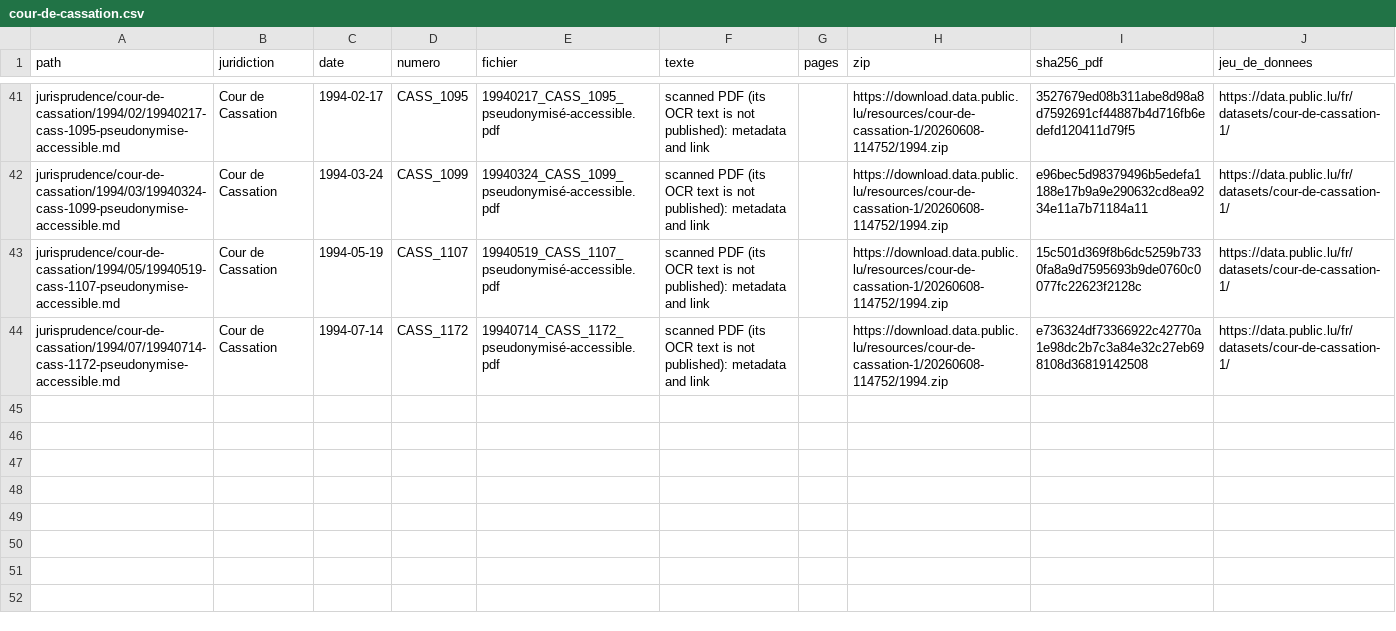
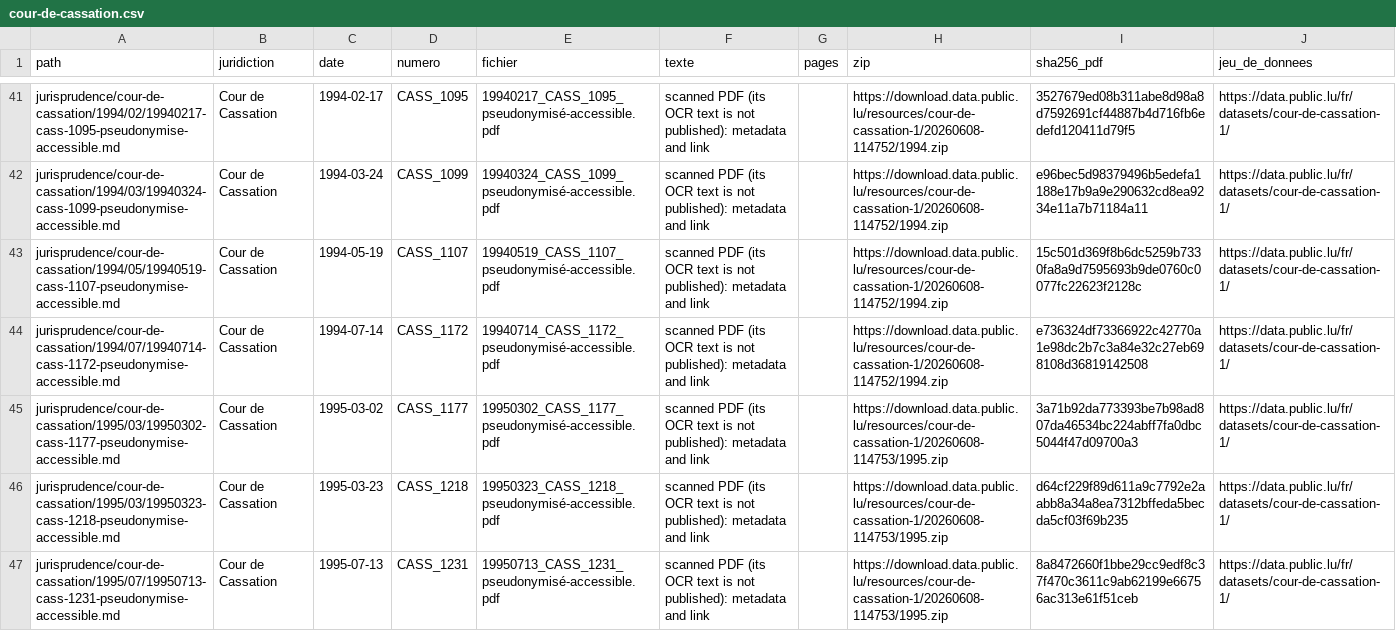
Before and after one commit to lexifina/luxembourg-law, a CSV file: data/jurisprudence/cour-de-cassation.csv, drawn as a sheet; only a part is shown, gaps mark what is left out.

Commit message:
Liste des décisions : Cour de Cassation (46 décisions)
Kind: documentation
In-force: 2026-11-13

```diff
--- a/data/jurisprudence/cour-de-cassation.csv
+++ b/data/jurisprudence/cour-de-cassation.csv
@@ -44 +44,4 @@ jurisprudence/cour-de-cassation/1994/05/19940519-cass-1107-pseudonymise-accessib
 jurisprudence/cour-de-cassation/1994/07/19940714-cass-1172-pseudonymise-accessible.md,Cour de Cassation,1994-07-14,CASS_1172,19940714_CASS_1172_pseudonymisé-accessible.pdf,scanned PDF (its OCR text is not published): metadata and link,,https://download.data.public.lu/resources/cour-de-cassation-1/20260608-114752/1994.zip,e736324df73366922c42770a1e98dc2b7c3a84e32c27eb698108d36819142508,https://data.public.lu/fr/datasets/cour-de-cassation-1/
+jurisprudence/cour-de-cassation/1995/03/19950302-cass-1177-pseudonymise-accessible.md,Cour de Cassation,1995-03-02,CASS_1177,19950302_CASS_1177_pseudonymisé-accessible.pdf,scanned PDF (its OCR text is not published): metadata and link,,https://download.data.public.lu/resources/cour-de-cassation-1/20260608-114753/1995.zip,3a71b92da773393be7b98ad807da46534bc224abff7fa0dbc5044f47d09700a3,https://data.public.lu/fr/datasets/cour-de-cassation-1/
+jurisprudence/cour-de-cassation/1995/03/19950323-cass-1218-pseudonymise-accessible.md,Cour de Cassation,1995-03-23,CASS_1218,19950323_CASS_1218_pseudonymisé-accessible.pdf,scanned PDF (its OCR text is not published): metadata and link,,https://download.data.public.lu/resources/cour-de-cassation-1/20260608-114753/1995.zip,d64cf229f89d611a9c7792e2aabb8a34a8ea7312bffeda5becda5cf03f69b235,https://data.public.lu/fr/datasets/cour-de-cassation-1/
+jurisprudence/cour-de-cassation/1995/07/19950713-cass-1231-pseudonymise-accessible.md,Cour de Cassation,1995-07-13,CASS_1231,19950713_CASS_1231_pseudonymisé-accessible.pdf,scanned PDF (its OCR text is not published): metadata and link,,https://download.data.public.lu/resources/cour-de-cassation-1/20260608-114753/1995.zip,8a8472660f1bbe29cc9edf8c37f470c3611c9ab62199e66756ac313e61f51ceb,https://data.public.lu/fr/datasets/cour-de-cassation-1/
```
